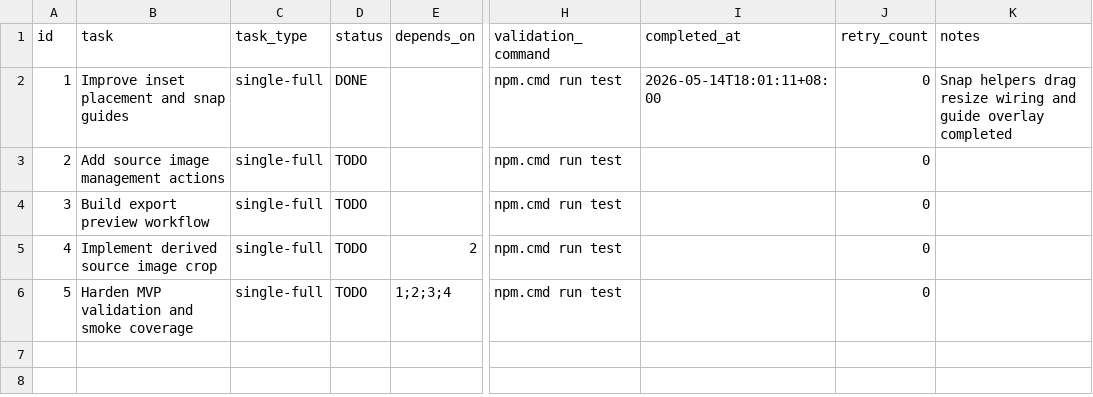
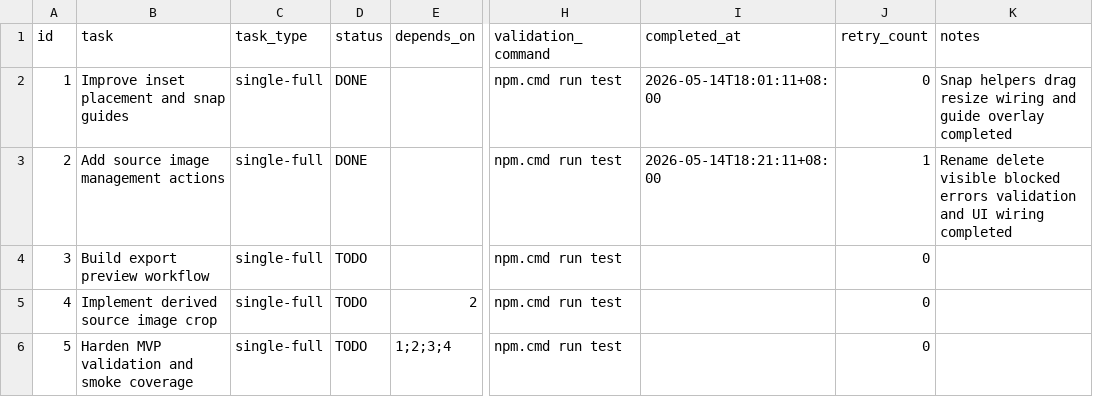
Before and after one commit to Au-Neptune/figure-composer, a CSV file: .codex-tasks/20260514-mvp-hardening-epic/SUBTASKS.csv, drawn as a sheet; only a part is shown, gaps mark what is left out; the diff names each change by its address in the sheet, - before the commit and + after, or states it on an @@ line.

```diff
--- a/.codex-tasks/20260514-mvp-hardening-epic/SUBTASKS.csv
+++ b/.codex-tasks/20260514-mvp-hardening-epic/SUBTASKS.csv
-D3 (status): TODO
+D3 (status): DONE
-I3 (completed_at): (empty)
+I3 (completed_at): 2026-05-14T18:21:11+08:00
-J3 (retry_count): 0
+J3 (retry_count): 1
-K3 (notes): (empty)
+K3 (notes): Rename delete visible blocked errors validation and UI wiring completed
```
Also changed, not shown: 14 other files.
